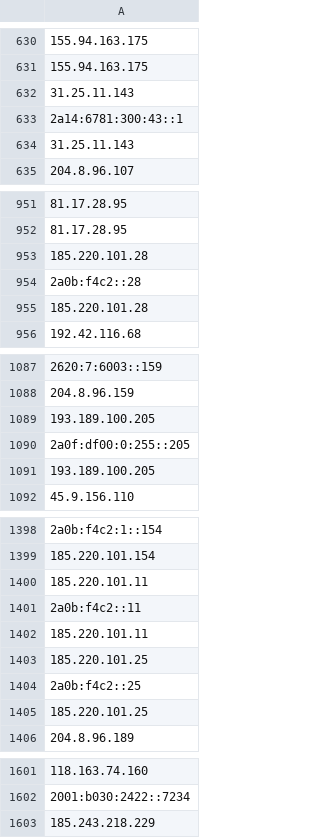
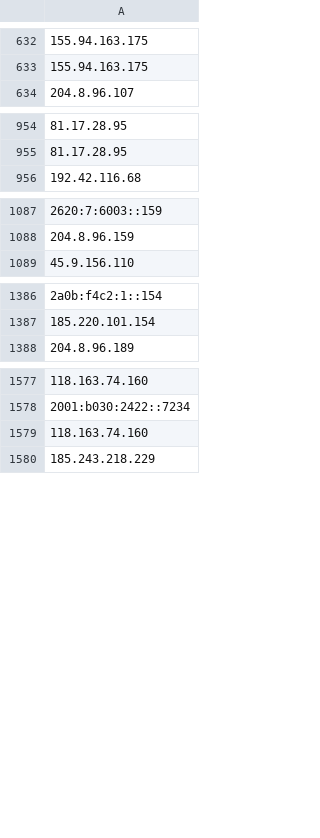
Before and after one commit to hamzajazib/awesome-lists, a CSV file: Lists/TOR/only_tor_exit_nodes_IP_list.csv, drawn as a sheet; only a part is shown, gaps mark what is left out; removed rows and columns are numbered as before the commit, all else as after; the diff covers the shown part only; the diff names each change by its address in the sheet, - before the commit and + after, or states it on an @@ line.

```diff
--- a/Lists/TOR/only_tor_exit_nodes_IP_list.csv
+++ b/Lists/TOR/only_tor_exit_nodes_IP_list.csv
-row 632: 31.25.11.143
-row 633: 2a14:6781:300:43::1
-row 634: 31.25.11.143
-row 953: 185.220.101.28
-row 954: 2a0b:f4c2::28
-row 955: 185.220.101.28
-row 1089: 193.189.100.205
-row 1090: 2a0f:df00:0:255::205
-row 1091: 193.189.100.205
-row 1400: 185.220.101.11
-row 1401: 2a0b:f4c2::11
-row 1402: 185.220.101.11
-row 1403: 185.220.101.25
-row 1404: 2a0b:f4c2::25
-row 1405: 185.220.101.25
+row 1579: 118.163.74.160
```
Also changed, not shown: 33 added rows and 76 removed rows elsewhere in this file, Lists/TOR/only_tor_guard_nodes_IP_list.csv, 1 other file.
